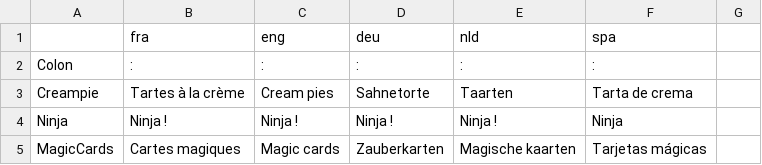
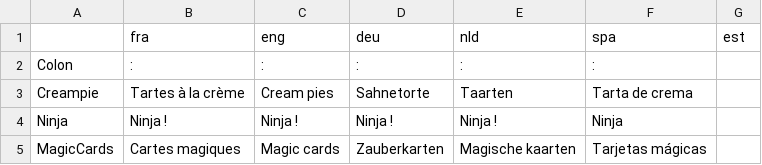
Before and after one commit to GazePlay/GazePlay, a CSV file: gazeplay-data/src/main/resources/data/multilinguism/multilinguism.csv, drawn as a sheet; only a part is shown; the diff names each change by its address in the sheet, - before the commit and + after, or states it on an @@ line.

Commit message:
Update languages: dutch and Spanish

```diff
--- a/gazeplay-data/src/main/resources/data/multilinguism/multilinguism.csv
+++ b/gazeplay-data/src/main/resources/data/multilinguism/multilinguism.csv
-G1: (empty)
+G1: est
```
